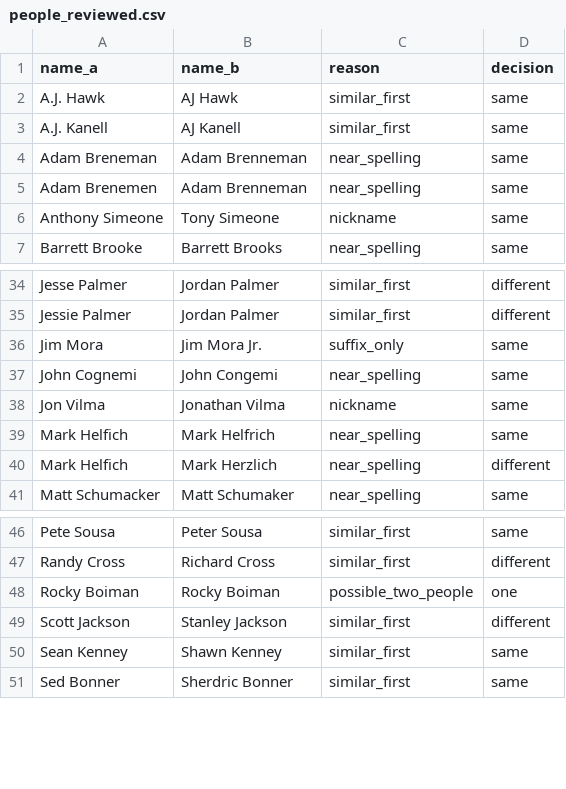
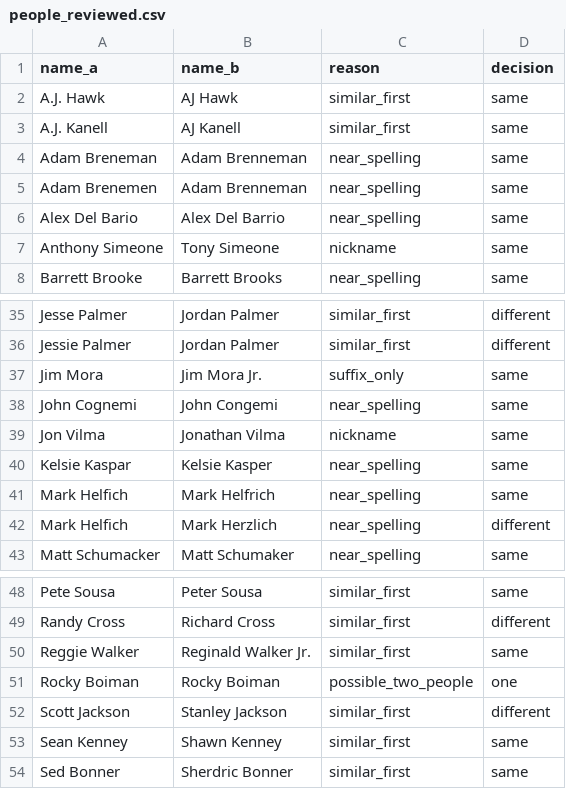
Before and after one commit to benboro/booth-review, a CSV file: data/reference/people_reviewed.csv, drawn as a sheet; only a part is shown, gaps mark what is left out.

```diff
--- a/data/reference/people_reviewed.csv
+++ b/data/reference/people_reviewed.csv
@@ -5,2 +5,3 @@ Adam Breneman,Adam Brenneman,near_spelling,same
 Adam Brenemen,Adam Brenneman,near_spelling,same
+Alex Del Bario,Alex Del Barrio,near_spelling,same
 Anthony Simeone,Tony Simeone,nickname,same
@@ -38,2 +39,3 @@ John Cognemi,John Congemi,near_spelling,same
 Jon Vilma,Jonathan Vilma,nickname,same
+Kelsie Kaspar,Kelsie Kasper,near_spelling,same
 Mark Helfich,Mark Helfrich,near_spelling,same
@@ -47,2 +49,3 @@ Pete Sousa,Peter Sousa,similar_first,same
 Randy Cross,Richard Cross,similar_first,different
+Reggie Walker,Reginald Walker Jr.,similar_first,same
 Rocky Boiman,Rocky Boiman,possible_two_people,one
```
Also changed, not shown: data/reference/people.csv.
